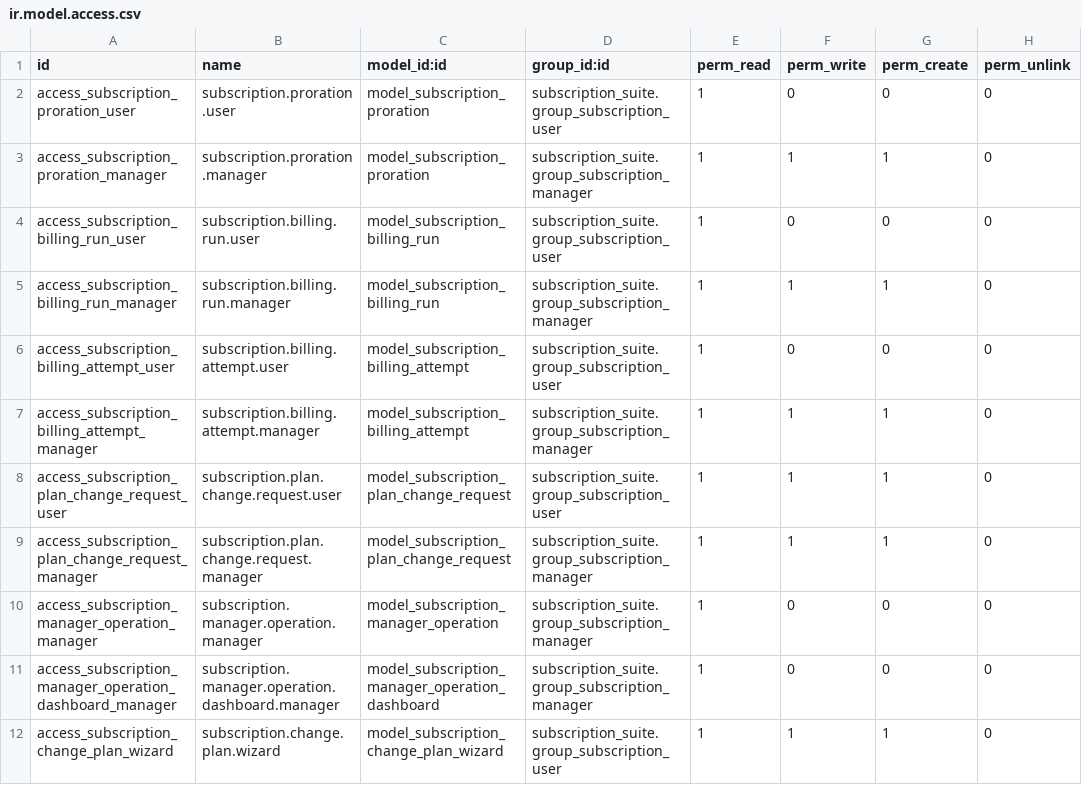
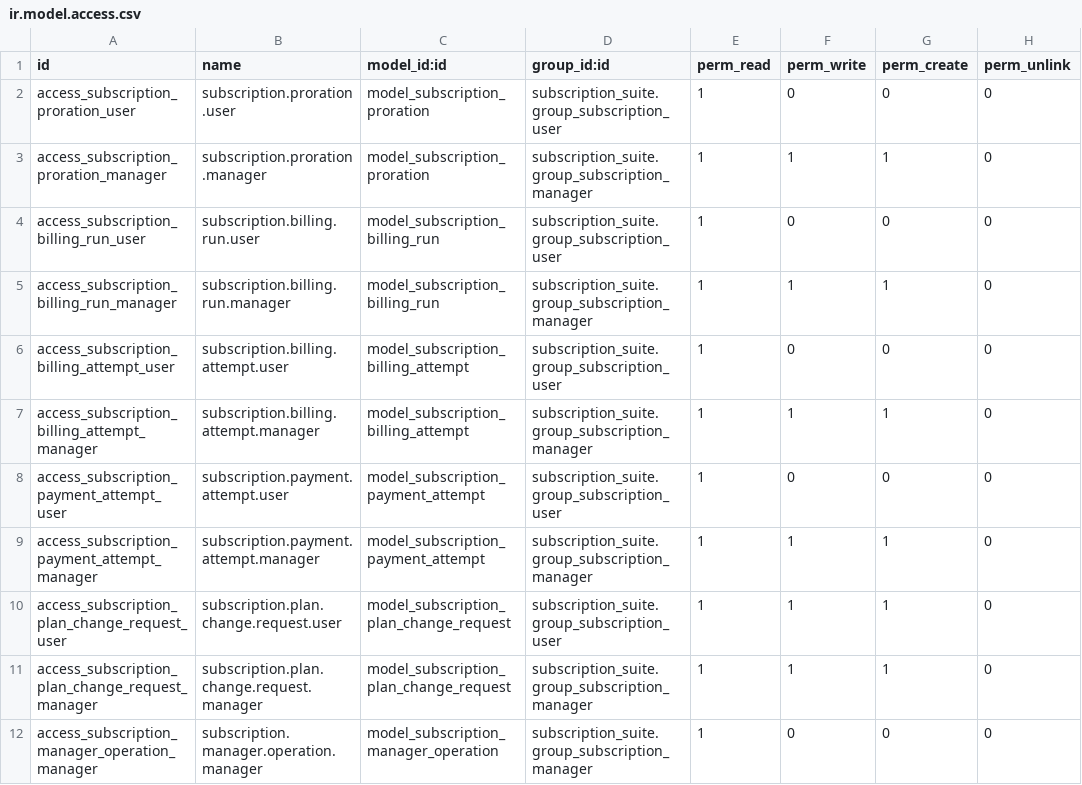
Before and after one commit to jgera/odoo-dev, a CSV file: custom_addons/subscription_suite/subscription_suite_billing/security/ir.model.access.csv, drawn as a sheet; only a part is shown; the shorter side is filled out with more unchanged rows; the diff names each change by its address in the sheet, - before the commit and + after, or states it on an @@ line.

Commit message:
Add subscription payment attempt ledger

```diff
--- a/custom_addons/subscription_suite/subscription_suite_billing/security/ir.model.access.csv
+++ b/custom_addons/subscription_suite/subscription_suite_billing/security/ir.model.access.csv
+row 8: access_subscription_payment_attempt_user | subscription.payment.attempt.user | model_subscription_payment_attempt | subscription_suite.group_subscription_user | 1 | 0 | 0 | 0
+row 9: access_subscription_payment_attempt_manager | subscription.payment.attempt.manager | model_subscription_payment_attempt | subscription_suite.group_subscription_manager | 1 | 1 | 1 | 0
```
Also changed, not shown: versions/19.0/custom_addons/subscription_suite_billing/security/ir.model.access.csv, 21 other files.
